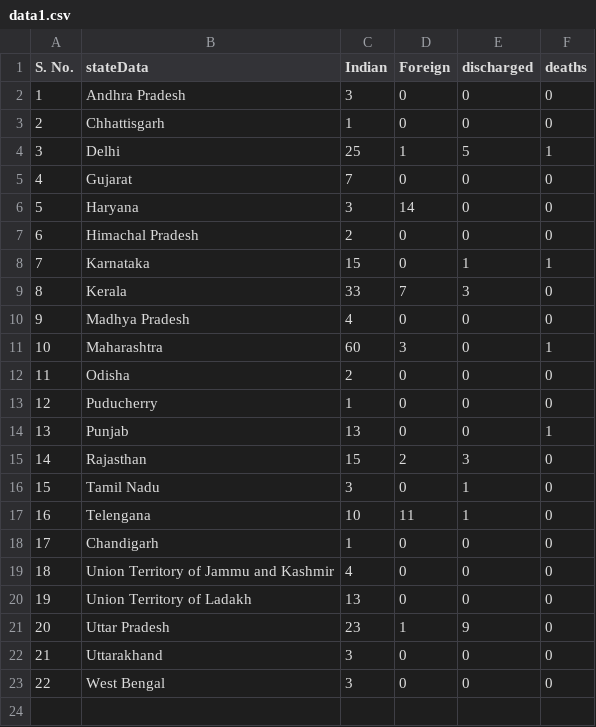
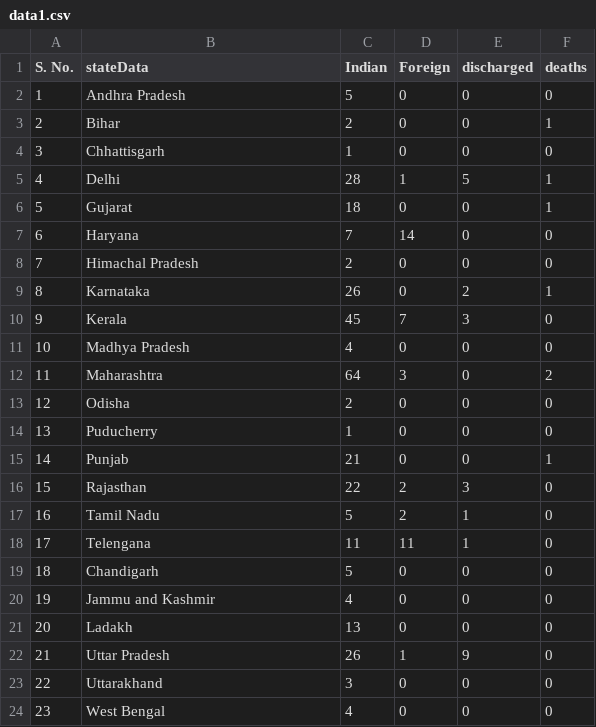
Before and after one commit to Pai026/COVID-19, a CSV file: Data/data1.csv, drawn as a sheet; addresses are those after the commit; the diff names each change by its address in the sheet, - before the commit and + after, or states it on an @@ line.

Commit message:
Add files via upload

```diff
--- a/Data/data1.csv
+++ b/Data/data1.csv
-C2 (Indian): 3
+C2 (Indian): 5
+row 3: 2 | Bihar | 2 | 0 | 0 | 1
@@ column A (S. No.) renumbered from row 4 down @@
-C5 (Indian): 25
+C5 (Indian): 28
-C6 (Indian): 7
+C6 (Indian): 18
-F6 (deaths): 0
+F6 (deaths): 1
-C7 (Indian): 3
+C7 (Indian): 7
-C9 (Indian): 15
+C9 (Indian): 26
-E9 (discharged): 1
+E9 (discharged): 2
-C10 (Indian): 33
+C10 (Indian): 45
-C12 (Indian): 60
+C12 (Indian): 64
-F12 (deaths): 1
+F12 (deaths): 2
-C15 (Indian): 13
+C15 (Indian): 21
-C16 (Indian): 15
+C16 (Indian): 22
-C17 (Indian): 3
+C17 (Indian): 5
-D17 (Foreign): 0
+D17 (Foreign): 2
-C18 (Indian): 10
+C18 (Indian): 11
-C19 (Indian): 1
+C19 (Indian): 5
-B20 (stateData): Union Territory of Jammu and Kashmir
+B20 (stateData): Jammu and Kashmir
-B21 (stateData): Union Territory of Ladakh
+B21 (stateData): Ladakh
-C22 (Indian): 23
+C22 (Indian): 26
-C24 (Indian): 3
+C24 (Indian): 4
```
